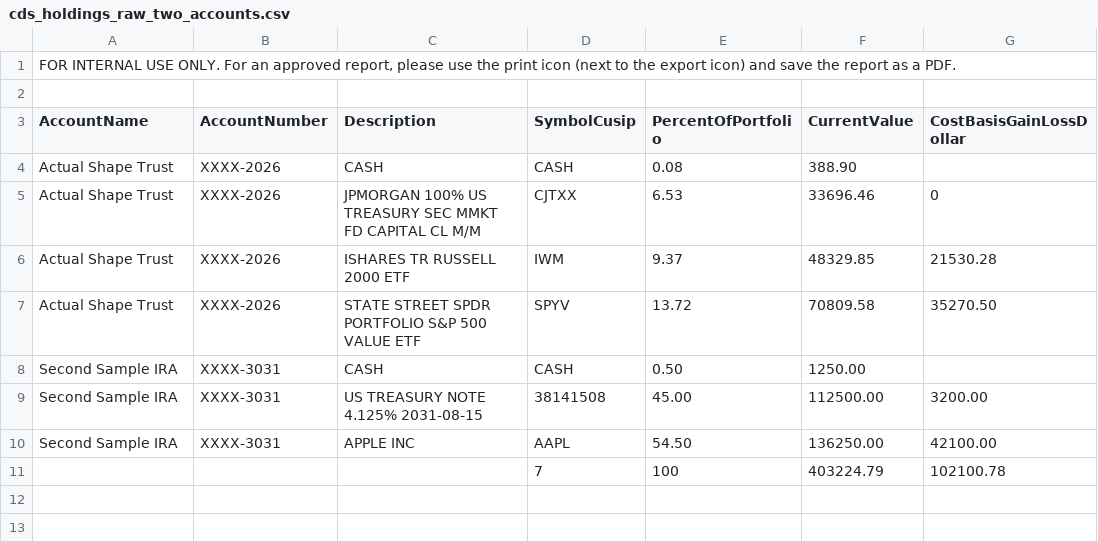
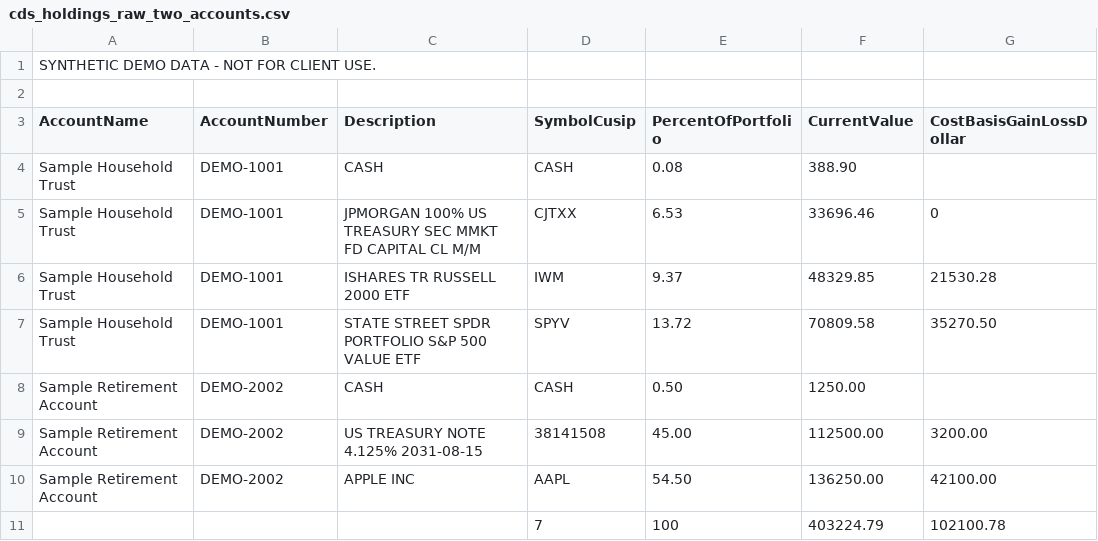
Before and after one commit to cmathew654-dot/trade-macro-pipeline, a CSV file: sample-data/cds_holdings_raw_two_accounts.csv, drawn as a sheet; only a part is shown; the diff names each change by its address in the sheet, - before the commit and + after, or states it on an @@ line.

```diff
--- a/sample-data/cds_holdings_raw_two_accounts.csv
+++ b/sample-data/cds_holdings_raw_two_accounts.csv
-A1 (AccountName): FOR INTERNAL USE ONLY. For an approved report, please use the print icon (next to the export icon) and save the report as a PDF.
+A1 (AccountName): SYNTHETIC DEMO DATA - NOT FOR CLIENT USE.
-A4:A7 (AccountName): Actual Shape Trust
+A4:A7 (AccountName): Sample Household Trust
-B4:B7 (AccountNumber): XXXX-2026
+B4:B7 (AccountNumber): DEMO-1001
-A8:A10 (AccountName): Second Sample IRA
+A8:A10 (AccountName): Sample Retirement Account
-B8:B10 (AccountNumber): XXXX-3031
+B8:B10 (AccountNumber): DEMO-2002
```
Also changed, not shown: 4 other files.
